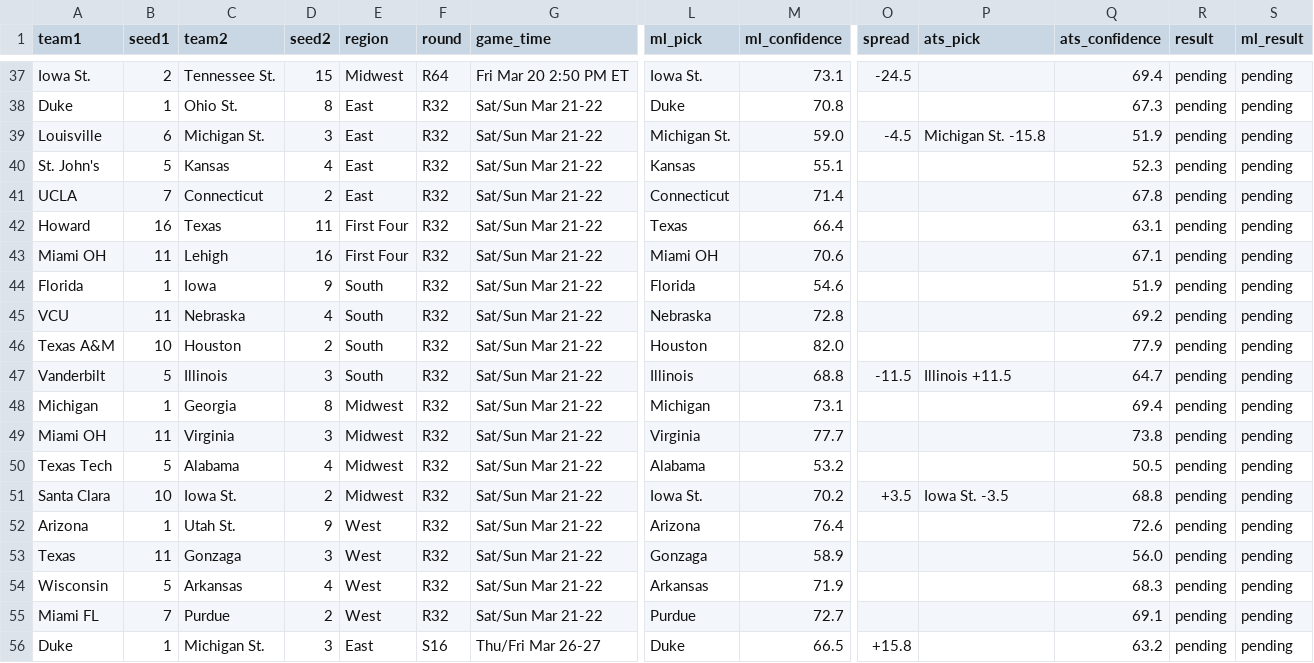
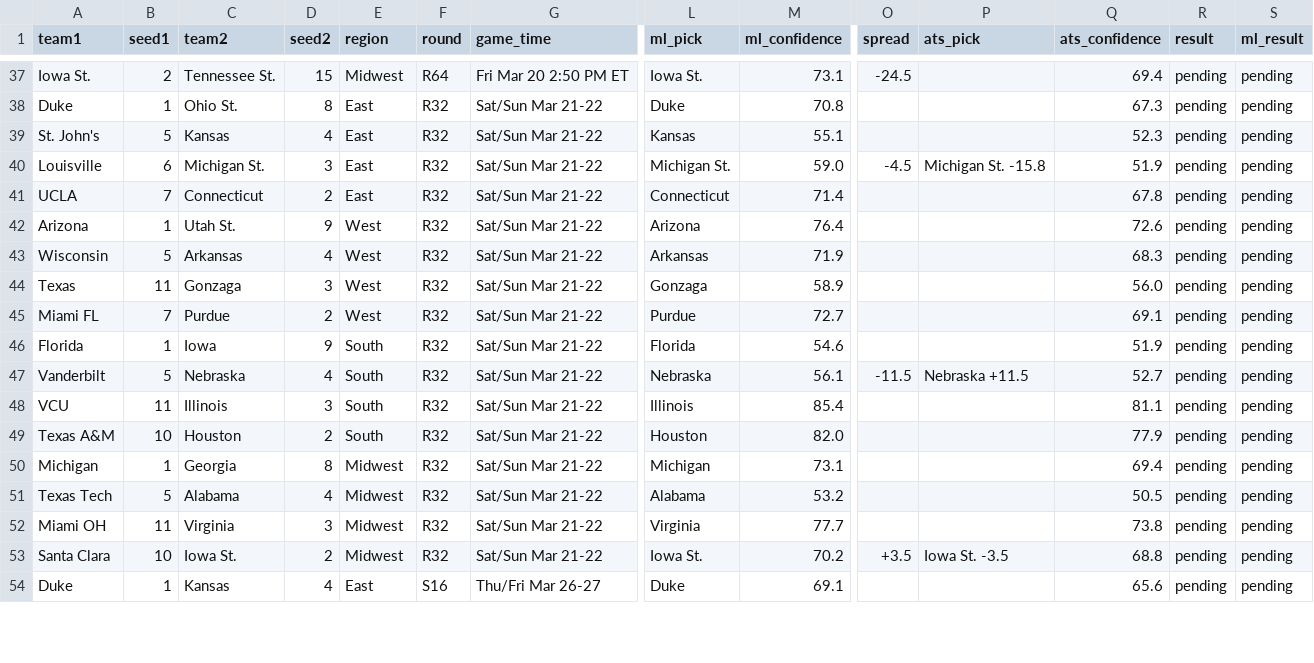
Before and after one commit to ctorres2406/sixth-sense-strategy, a CSV file: data/espn_scores.csv, drawn as a sheet; only a part is shown, gaps mark what is left out; removed rows and columns are numbered as before the commit, all else as after; rows hold the shown columns only; the diff covers the shown part only; the diff names each change by its address in the sheet, - before the commit and + after, or states it on an @@ line.

```diff
--- a/data/espn_scores.csv
+++ b/data/espn_scores.csv
@@ row 40 moved to row 39: St. John's @@
-row 42: Howard | 16 | Texas | 11 | First Four | R32 | Sat/Sun Mar 21-22 | Texas | 66.4 |  |  | 63.1 | pending | pending
@@ row 52 moved to row 42: Arizona @@
@@ row 54 moved to row 43: Wisconsin @@
-A44 (team1): Miami OH
+A44 (team1): Texas
-C44 (team2): Lehigh
+C44 (team2): Gonzaga
-D44 (seed2): 16
+D44 (seed2): 3
-E44 (region): First Four
+E44 (region): West
-L44 (ml_pick): Miami OH
+L44 (ml_pick): Gonzaga
-M44 (ml_confidence): 70.6
+M44 (ml_confidence): 58.9
-Q44 (ats_confidence): 67.1
+Q44 (ats_confidence): 56.0
@@ row 55 moved to row 45: Miami FL @@
+row 47: Vanderbilt | 5 | Nebraska | 4 | South | R32 | Sat/Sun Mar 21-22 | Nebraska | 56.1 | -11.5 | Nebraska +11.5 | 52.7 | pending | pending
-C48 (team2): Nebraska
+C48 (team2): Illinois
-D48 (seed2): 4
+D48 (seed2): 3
-L48 (ml_pick): Nebraska
+L48 (ml_pick): Illinois
-M48 (ml_confidence): 72.8
+M48 (ml_confidence): 85.4
-Q48 (ats_confidence): 69.2
+Q48 (ats_confidence): 81.1
-row 47: Vanderbilt | 5 | Illinois | 3 | South | R32 | Sat/Sun Mar 21-22 | Illinois | 68.8 | -11.5 | Illinois +11.5 | 64.7 | pending | pending
@@ row 50 moved to row 51: Texas Tech @@
-row 53: Texas | 11 | Gonzaga | 3 | West | R32 | Sat/Sun Mar 21-22 | Gonzaga | 58.9 |  |  | 56.0 | pending | pending
-C54 (team2): Michigan St.
+C54 (team2): Kansas
-D54 (seed2): 3
+D54 (seed2): 4
-M54 (ml_confidence): 66.5
+M54 (ml_confidence): 69.1
-O54 (spread): +15.8
+O54 (spread): (empty)
-Q54 (ats_confidence): 63.2
+Q54 (ats_confidence): 65.6
```
Also changed, not shown: 2 added rows, 3 removed rows, 1 moved row and 28 edited cells elsewhere in this file, data/live_odds.csv.
